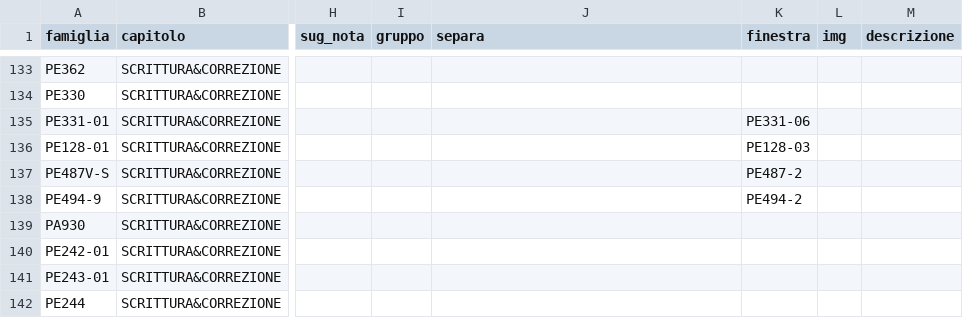
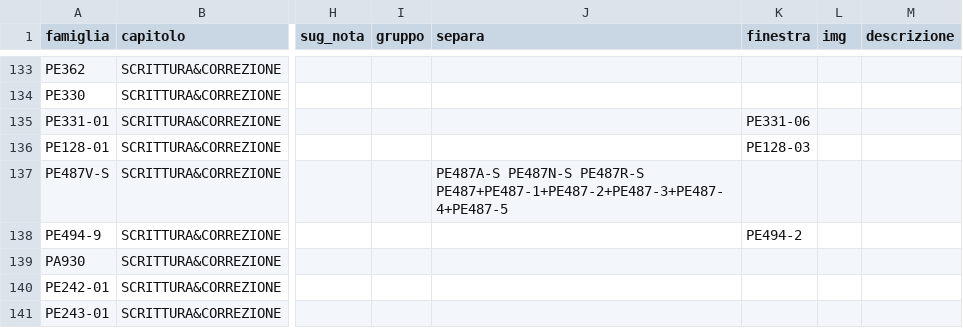
Before and after one commit to zzz89782599-arch/main-paper-catalog-editor, a CSV file: catalog_v2/dist/stato/STRUTTURA.csv, drawn as a sheet; only a part is shown, gaps mark what is left out; the shorter side is filled out with more unchanged rows; the diff names each change by its address in the sheet, - before the commit and + after, or states it on an @@ line.

Commit message:
STRUTTURA.csv, EAN_FIX.csv, PACK_FIX.csv, RIGA_FIX.csv, TESTI.csv, tracce.jsonl, ASSETS.csv, item_pick.json (Zezhong)

```diff
--- a/catalog_v2/dist/stato/STRUTTURA.csv
+++ b/catalog_v2/dist/stato/STRUTTURA.csv
-J137 (separa): (empty)
+J137 (separa): PE487A-S PE487N-S PE487R-S PE487+PE487-1+PE487-2+PE487-3+PE487-4+PE487-5
-K137 (finestra): PE487-2
+K137 (finestra): (empty)
```
Also changed, not shown: 1 other file.
